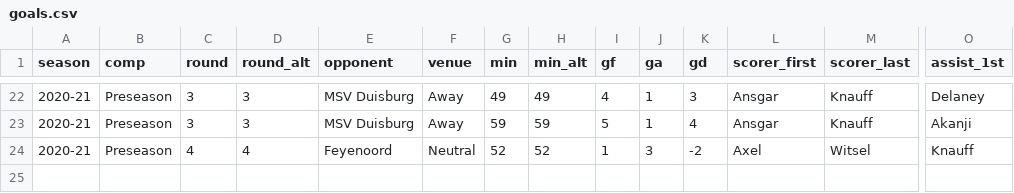
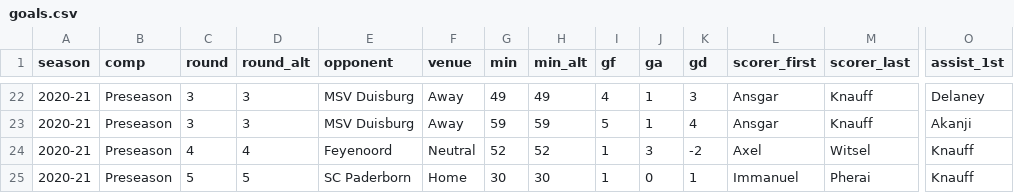
Before and after one commit to adarowski/bvb, a CSV file: _data/stats-2020-2021-preseason/goals.csv, drawn as a sheet; only a part is shown, gaps mark what is left out; rows hold the shown columns only; the diff names each change by its address in the sheet, - before the commit and + after, or states it on an @@ line.

Commit message:
Preseason update

```diff
--- a/_data/stats-2020-2021-preseason/goals.csv
+++ b/_data/stats-2020-2021-preseason/goals.csv
+row 25: 2020-21 | Preseason | 5 | 5 | SC Paderborn | Home | 30 | 30 | 1 | 0 | 1 | Immanuel | Pherai | Knauff
```
Also changed, not shown: _data/players.csv, _data/stats-2020-2021-preseason/preseason.csv, 1 other file.
